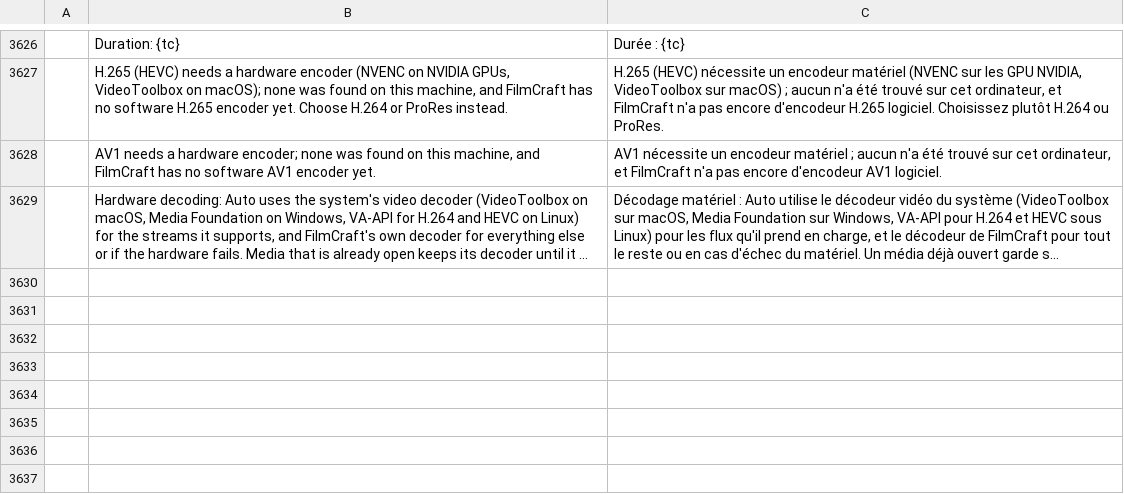
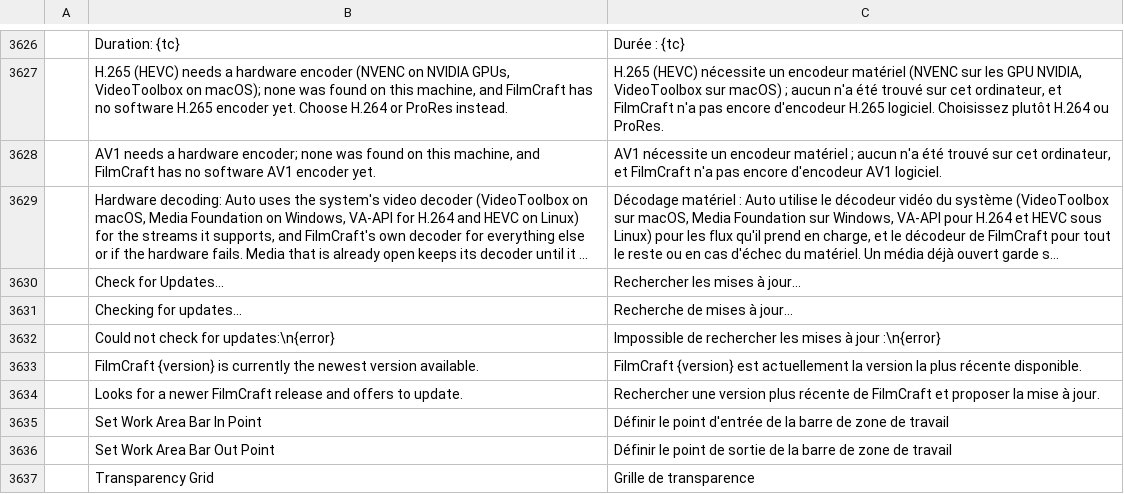
Before and after one commit to CC-David-CC/filmcraft, a TSV file: crates/ui-egui/src/i18n/fr.tsv, drawn as a sheet; only a part is shown, gaps mark what is left out; long unchanged cells end in …; the diff names each change by its address in the sheet, - before the commit and + after, or states it on an @@ line.

```diff
--- a/crates/ui-egui/src/i18n/fr.tsv
+++ b/crates/ui-egui/src/i18n/fr.tsv
+row 3630:  | Check for Updates… | Rechercher les mises à jour…
+row 3631:  | Checking for updates… | Recherche de mises à jour…
+row 3632:  | Could not check for updates:\n{error} | Impossible de rechercher les mises à jour :\n{error}
+row 3633:  | FilmCraft {version} is currently the newest version available. | FilmCraft {version} est actuellement la version la plus récente disponible.
+row 3634:  | Looks for a newer FilmCraft release and offers to update. | Rechercher une version plus récente de FilmCraft et proposer la mise à jour.
+row 3635:  | Set Work Area Bar In Point | Définir le point d'entrée de la barre de zone de travail
+row 3636:  | Set Work Area Bar Out Point | Définir le point de sortie de la barre de zone de travail
+row 3637:  | Transparency Grid | Grille de transparence
```
